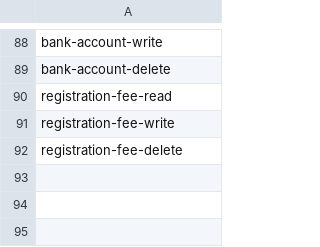
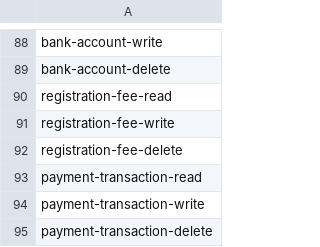
Before and after one commit to hadziqmtqn/ppdb, a CSV file: database/import/permissions.csv, drawn as a sheet; only a part is shown, gaps mark what is left out.

Commit message:
+ payment transaction table

```diff
--- a/database/import/permissions.csv
+++ b/database/import/permissions.csv
@@ -92 +92,4 @@ registration-fee-write
 registration-fee-delete
+payment-transaction-read
+payment-transaction-write
+payment-transaction-delete
```
Also changed, not shown: 7 other files.
